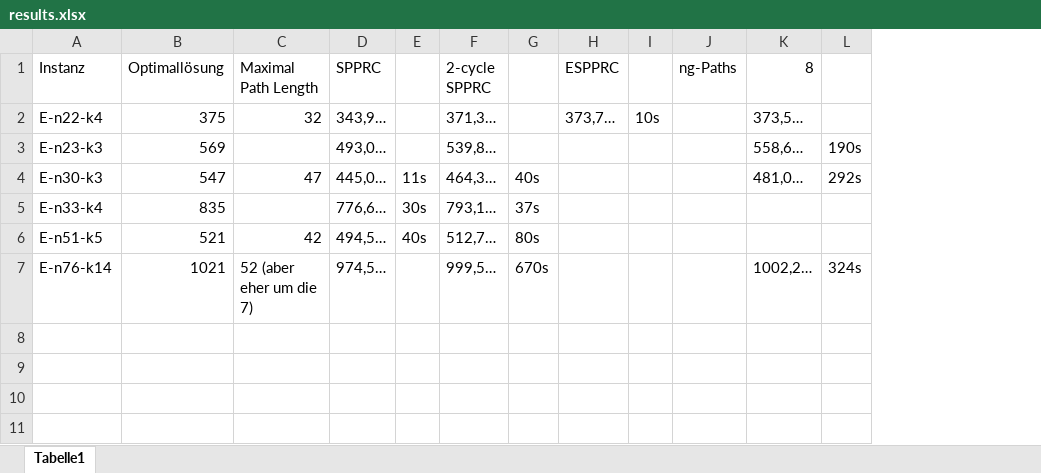
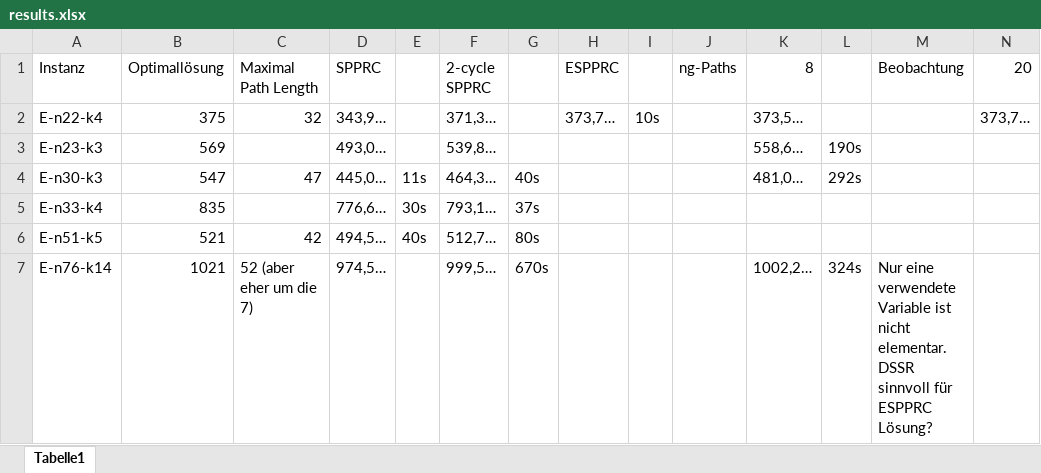
Before and after one commit to habanzu/cvrp, an Excel workbook: results.xlsx, sheet Tabelle1, drawn as a sheet; values as stored, in another font and other column widths than the file's, no borders; the diff names each change by its address in the sheet, - before the commit and + after, or states it on an @@ line.

Commit message:
Plot the results of the bounds at the same time

```diff
--- a/results.xlsx (sheet Tabelle1)
+++ b/results.xlsx (sheet Tabelle1)
+column M (Beobachtung), row 7: Nur eine verwendete Variable ist nicht elementar. DSSR sinnvoll für ESPPRC Lösung?
+column N (20), row 2: 373,7…
```
Also changed, not shown: 2 other files.
